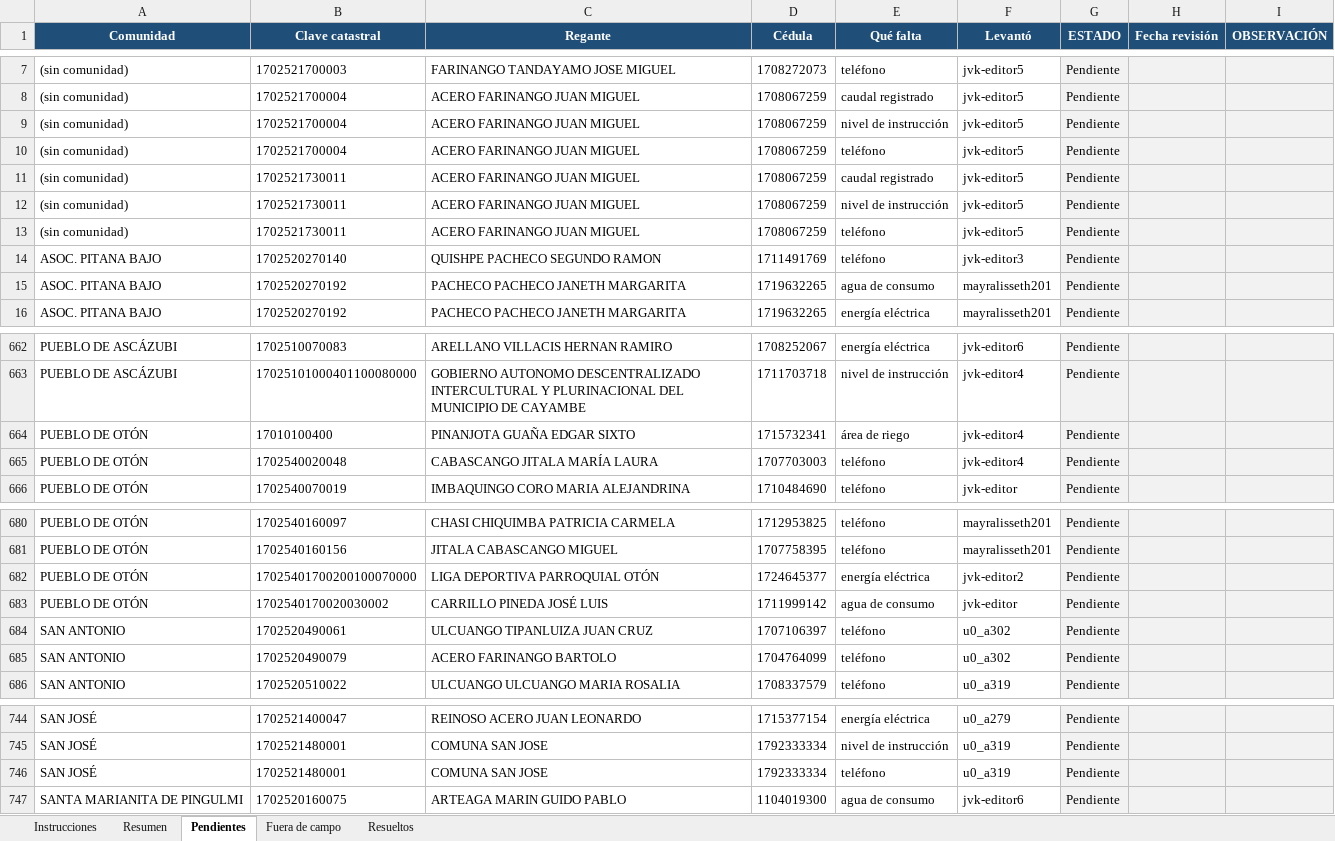
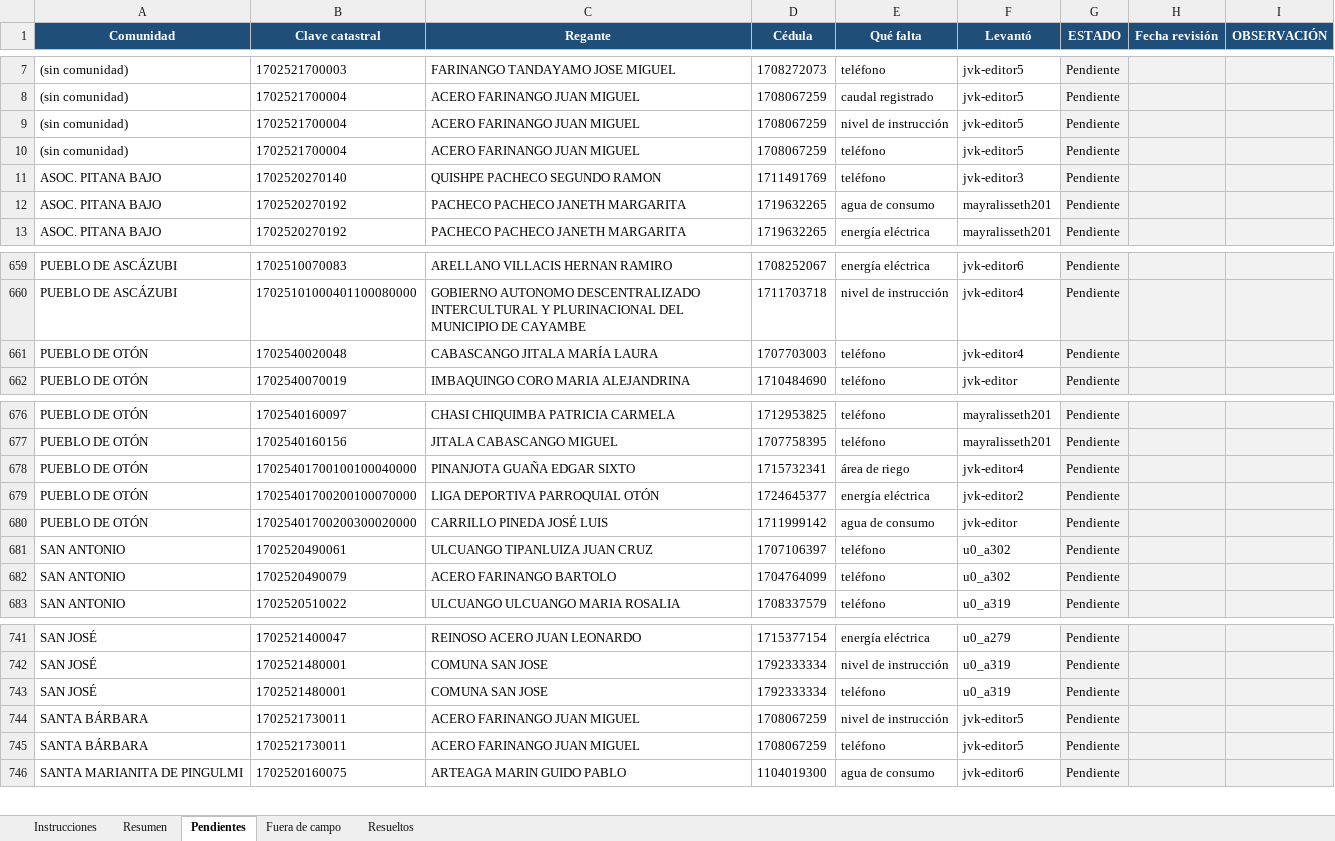
Before and after one commit to Javik0/catastro_riego, an Excel workbook: docs/REVISION-CAMPO.xlsx, sheet Pendientes, drawn as a sheet; only a part is shown, gaps mark what is left out; values as stored, in another font and other column widths than the file's, no borders; removed rows and columns are numbered as before the commit, all else as after; the diff names each change by its address in the sheet, - before the commit and + after, or states it on an @@ line.

Commit message:
docs: informe para Armando y regeneracion completa de la entrega
Informe con lo depurado hoy y las cuatro decisiones que no se pueden
tomar desde la oficina: los 4 regantes de Cangahua - San Miguel de
Moyabamba (falta saber quien les entrega el agua), las 342 fichas que
declaran sembrar mas de lo que mide su predio (si el terreno arrendado
se registra o no), los 118 regantes de Monteserrin Bajo sin superficie
asignada, y las 2 claves catastrales que no se pudieron ubicar.

Lleva ademas el aviso de la regla: la superficie del sistema paso de
8.092,45 a 8.093,34 ha (+0,89, +0,01%) porque tres fichas tenian mal
escrita su clave y su terreno no sumaba; al encontrarla -el predio esta
a nombre del mismo regante en el catastro- entraron a la cuenta. El
padron sigue en 6.830 fichas.

Regenerado todo lo que habia quedado 24 minutos antes de las
correcciones del tecnico: gpkg y zip de QGIS, los 7 Excel, los 6
capitulos, el consolidado, el anexo y la revision de campo (774 datos
pendientes en 45 comunidades). Los 16 entregables copiados a la carpeta
del Consorcio con el mapeo numerado; los 16-19 son reportes de Armando y
este protocolo no los toca.

Verificado contra la URL publicada: el zip de QGIS responde 200 (21 MB) y
trae las dos capas de comunidad -las 50 organizaciones de riego y los 53
limites comunales oficiales del GAD-.

```diff
--- a/docs/REVISION-CAMPO.xlsx (sheet Pendientes)
+++ b/docs/REVISION-CAMPO.xlsx (sheet Pendientes)
-row 11: (sin comunidad) | 1702521730011 | ACERO FARINANGO JUAN MIGUEL | 1708067259 | caudal registrado | jvk-editor5 | Pendiente
-row 12: (sin comunidad) | 1702521730011 | ACERO FARINANGO JUAN MIGUEL | 1708067259 | nivel de instrucción | jvk-editor5 | Pendiente
-row 13: (sin comunidad) | 1702521730011 | ACERO FARINANGO JUAN MIGUEL | 1708067259 | teléfono | jvk-editor5 | Pendiente
-row 664: PUEBLO DE OTÓN | 17010100400 | PINANJOTA GUAÑA EDGAR SIXTO | 1715732341 | área de riego | jvk-editor4 | Pendiente
+row 678: PUEBLO DE OTÓN | 17025401700100100040000 | PINANJOTA GUAÑA EDGAR SIXTO | 1715732341 | área de riego | jvk-editor4 | Pendiente
-B680 (Clave catastral): 1702540170020030002
+B680 (Clave catastral): 17025401700200300020000
+row 744: SANTA BÁRBARA | 1702521730011 | ACERO FARINANGO JUAN MIGUEL | 1708067259 | nivel de instrucción | jvk-editor5 | Pendiente
+row 745: SANTA BÁRBARA | 1702521730011 | ACERO FARINANGO JUAN MIGUEL | 1708067259 | teléfono | jvk-editor5 | Pendiente
```
Also changed, not shown: sheet Fuera de campo, sheet Resumen, sheet Resueltos, sheet Instrucciones, hidden cells, 7 other files.
